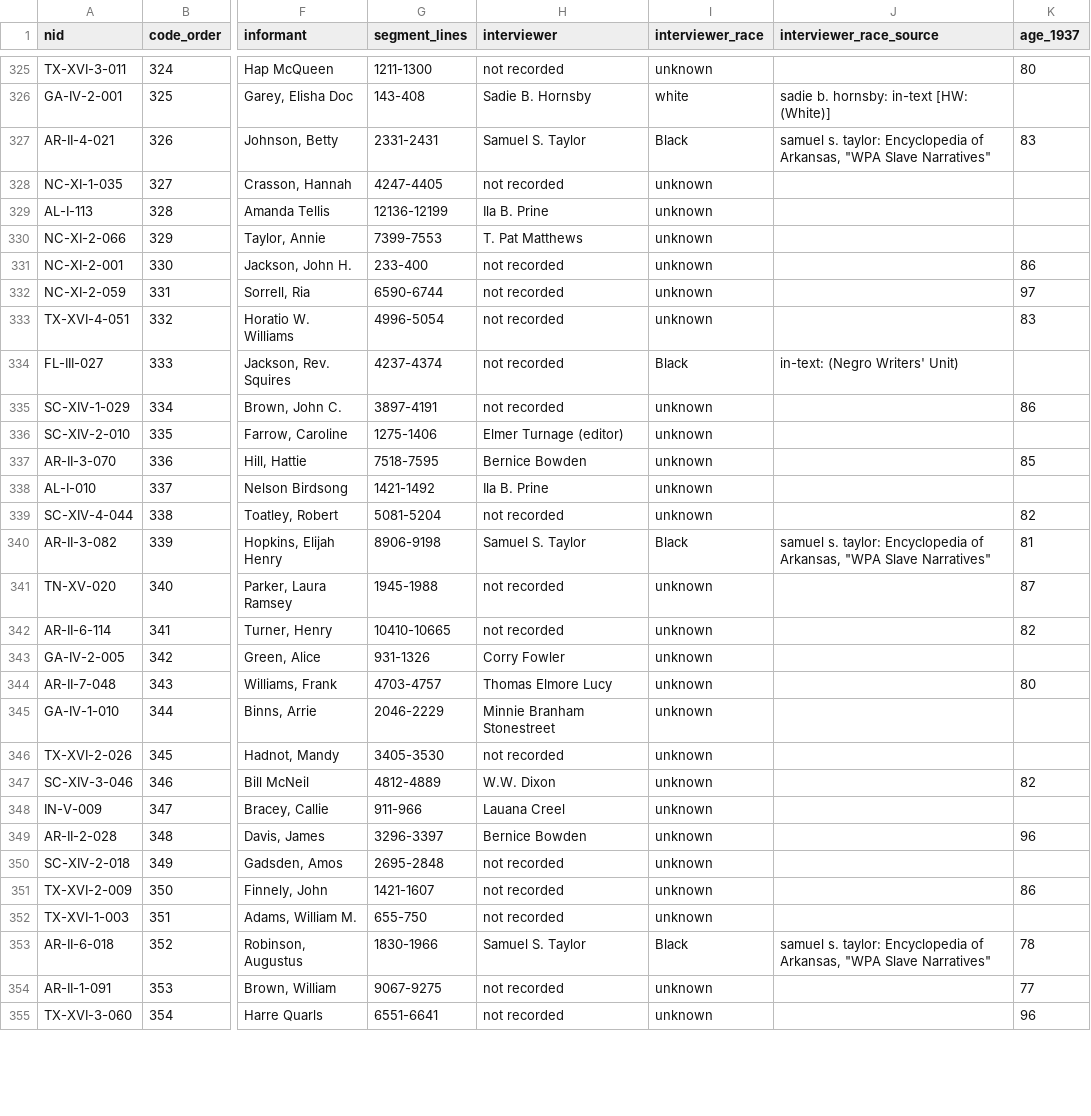
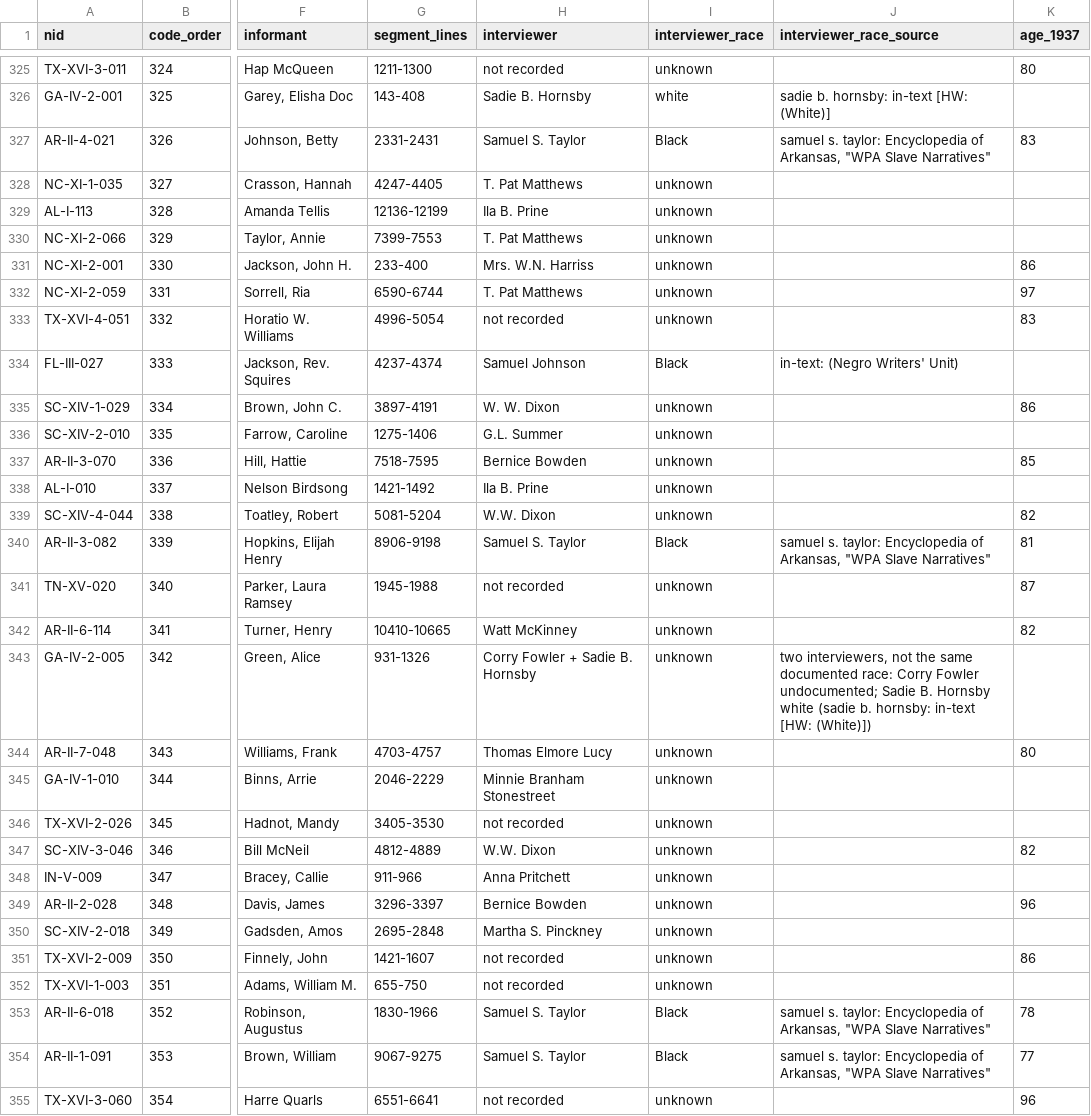
Before and after one commit to maurice1128/maurice1128.github.io, a CSV file: research_notes/Collective suffering and Christian faith/evidence/wpa_religion/data.csv, drawn as a sheet; only a part is shown, gaps mark what is left out; the diff covers the shown part only; the diff names each change by its address in the sheet, - before the commit and + after, or states it on an @@ line.

```diff
--- a/research_notes/Collective suffering and Christian faith/evidence/wpa_religion/data.csv
+++ b/research_notes/Collective suffering and Christian faith/evidence/wpa_religion/data.csv
-H328 (interviewer): not recorded
+H328 (interviewer): T. Pat Matthews
-H331 (interviewer): not recorded
+H331 (interviewer): Mrs. W.N. Harriss
-H332 (interviewer): not recorded
+H332 (interviewer): T. Pat Matthews
-H334 (interviewer): not recorded
+H334 (interviewer): Samuel Johnson
-H335 (interviewer): not recorded
+H335 (interviewer): W. W. Dixon
-H336 (interviewer): Elmer Turnage (editor)
+H336 (interviewer): G.L. Summer
-H339 (interviewer): not recorded
+H339 (interviewer): W.W. Dixon
-H342 (interviewer): not recorded
+H342 (interviewer): Watt McKinney
-H343 (interviewer): Corry Fowler
+H343 (interviewer): Corry Fowler + Sadie B. Hornsby
-J343 (interviewer_race_source): (empty)
+J343 (interviewer_race_source): two interviewers, not the same documented race: Corry Fowler undocumented; Sadie B. Hornsby white (sadie b. hornsby: in-text [HW: (White)])
-H348 (interviewer): Lauana Creel
+H348 (interviewer): Anna Pritchett
-H350 (interviewer): not recorded
+H350 (interviewer): Martha S. Pinckney
-H354 (interviewer): not recorded
+H354 (interviewer): Samuel S. Taylor
-I354 (interviewer_race): unknown
+I354 (interviewer_race): Black
-J354 (interviewer_race_source): (empty)
+J354 (interviewer_race_source): samuel s. taylor: Encyclopedia of Arkansas, "WPA Slave Narratives"
```
Also changed, not shown: 128 edited cells elsewhere in this file, 6 other files.
